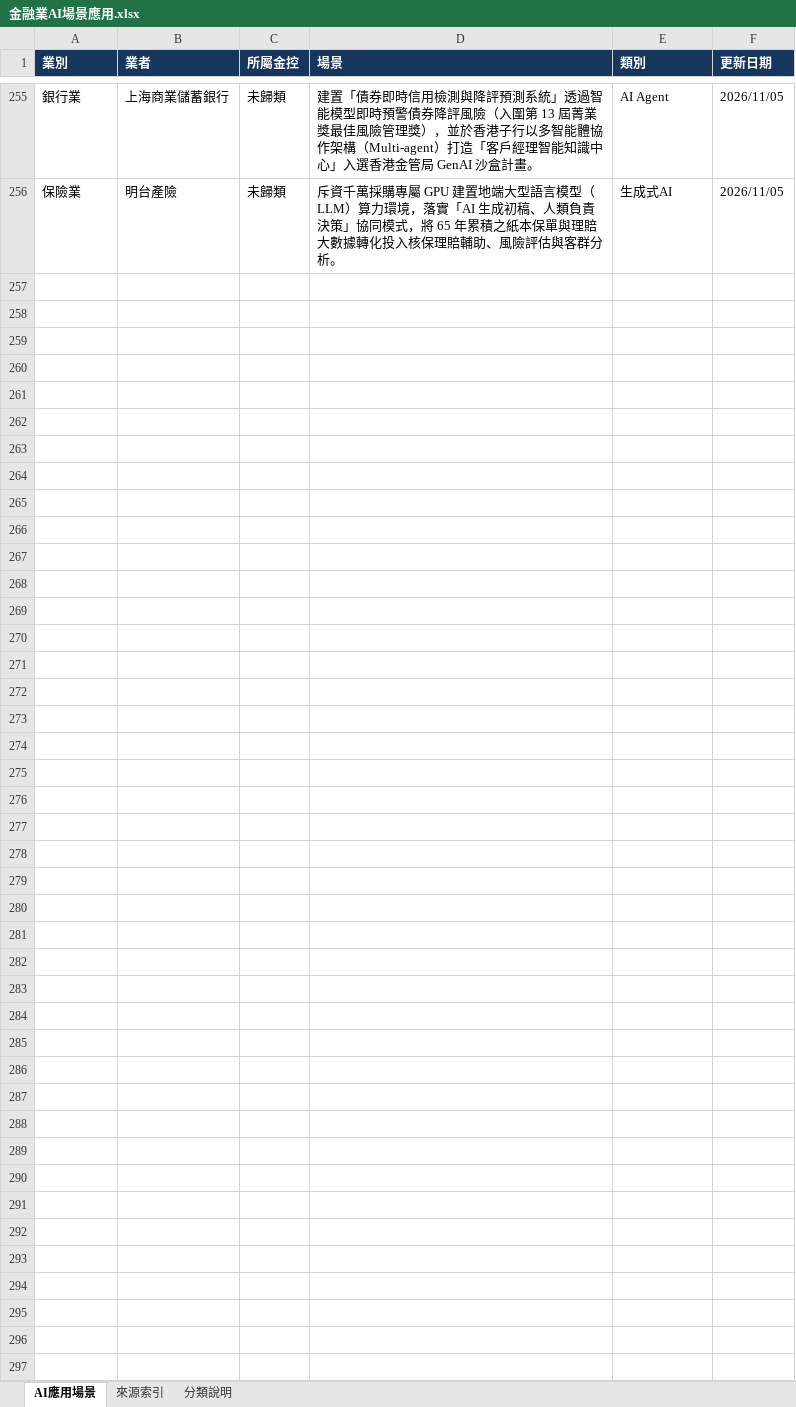
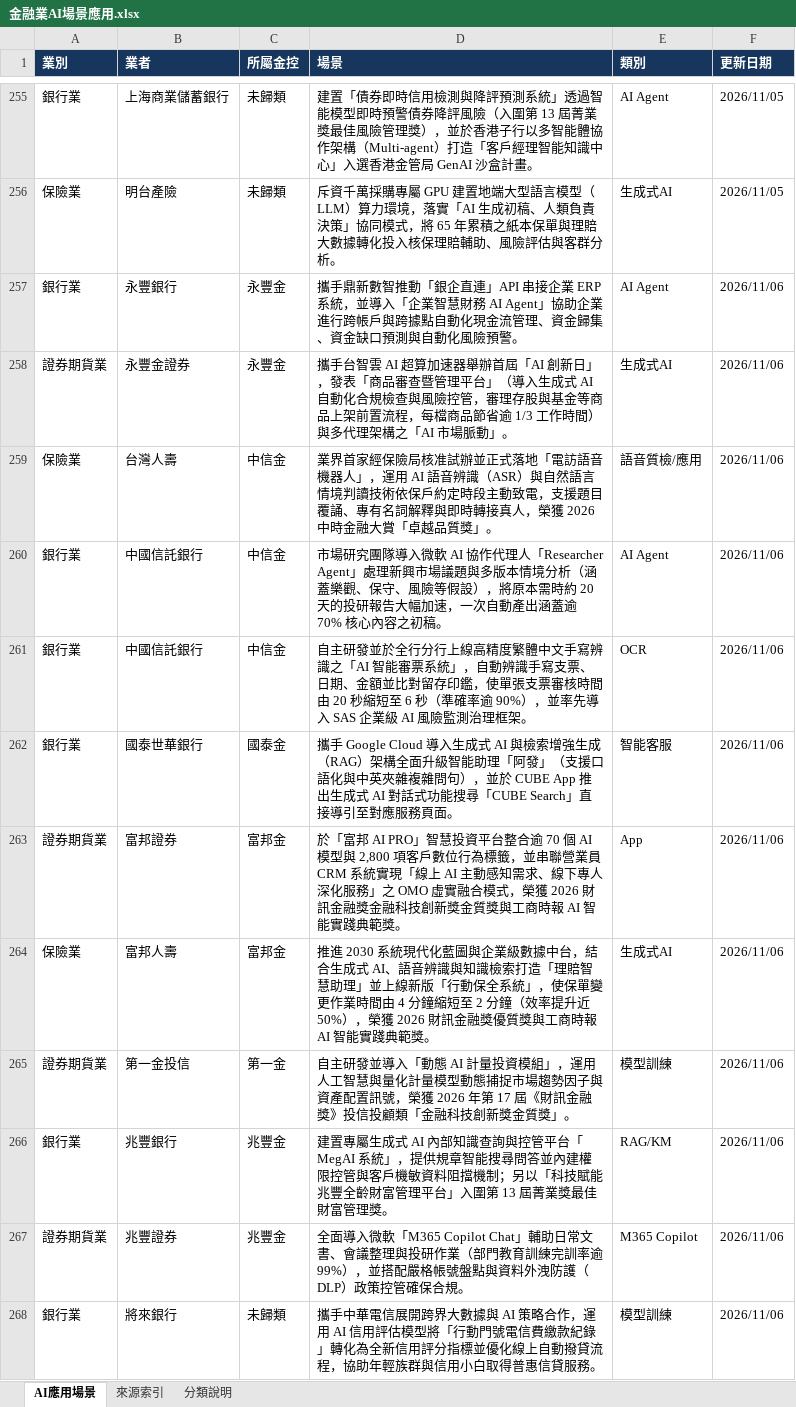
Before and after one commit to dewey1204/tw-financial-ai-race, an Excel workbook: 金融業AI場景應用.xlsx, sheet AI應用場景, drawn as a sheet; only a part is shown, gaps mark what is left out; values as stored, in another font and other column widths than the file's, no borders; table styles not drawn; the diff names each change by its address in the sheet, - before the commit and + after, or states it on an @@ line.

```diff
--- a/金融業AI場景應用.xlsx (sheet AI應用場景)
+++ b/金融業AI場景應用.xlsx (sheet AI應用場景)
+row 257: 銀行業 | 永豐銀行 | 永豐金 | 攜手鼎新數智推動「銀企直連」API 串接企業 ERP 系統，並導入「企業智慧財務 AI Agent」協助企業進行跨帳戶與跨據點自動化現金流管理、資金歸集、資金缺口預測與自動化風險預警。 | AI Agent | 2026/11/06
+row 258: 證券期貨業 | 永豐金證券 | 永豐金 | 攜手台智雲 AI 超算加速器舉辦首屆「AI 創新日」，發表「商品審查暨管理平台」（導入生成式 AI 自動化合規檢查與風險控管，審理存股與基金等商品上架前置流程，每檔商品節省逾 1/3 工作時間）與多代理架構之「AI 市場脈動」。 | 生成式AI | 2026/11/06
+row 259: 保險業 | 台灣人壽 | 中信金 | 業界首家經保險局核准試辦並正式落地「電訪語音機器人」，運用 AI 語音辨識（ASR）與自然語言情境判讀技術依保戶約定時段主動致電，支援題目覆誦、專有名詞解釋與即時轉接真人，榮獲 2026 中時金融大賞「卓越品質獎」。 | 語音質檢/應用 | 2026/11/06
+row 260: 銀行業 | 中國信託銀行 | 中信金 | 市場研究團隊導入微軟 AI 協作代理人「Researcher Agent」處理新興市場議題與多版本情境分析（涵蓋樂觀、保守、風險等假設），將原本需時約 20 天的投研報告大幅加速，一次自動產出涵蓋逾 70% 核心內容之初稿。 | AI Agent | 2026/11/06
+row 261: 銀行業 | 中國信託銀行 | 中信金 | 自主研發並於全行分行上線高精度繁體中文手寫辨識之「AI 智能審票系統」，自動辨識手寫支票、日期、金額並比對留存印鑑，使單張支票審核時間由 20 秒縮短至 6 秒（準確率逾 90%），並率先導入 SAS 企業級 AI 風險監測治理框架。 | OCR | 2026/11/06
+row 262: 銀行業 | 國泰世華銀行 | 國泰金 | 攜手 Google Cloud 導入生成式 AI 與檢索增強生成（RAG）架構全面升級智能助理「阿發」（支援口語化與中英夾雜複雜問句），並於 CUBE App 推出生成式 AI 對話式功能搜尋「CUBE Search」直接導引至對應服務頁面。 | 智能客服 | 2026/11/06
+row 263: 證券期貨業 | 富邦證券 | 富邦金 | 於「富邦 AI PRO」智慧投資平台整合逾 70 個 AI 模型與 2,800 項客戶數位行為標籤，並串聯營業員 CRM 系統實現「線上 AI 主動感知需求、線下專人深化服務」之 OMO 虛實融合模式，榮獲 2026 財訊金融獎金融科技創新獎金質獎與工商時報 AI 智能實踐典範獎。 | App | 2026/11/06
+row 264: 保險業 | 富邦人壽 | 富邦金 | 推進 2030 系統現代化藍圖與企業級數據中台，結合生成式 AI、語音辨識與知識檢索打造「理賠智慧助理」並上線新版「行動保全系統」，使保單變更作業時間由 4 分鐘縮短至 2 分鐘（效率提升近 50%），榮獲 2026 財訊金融獎優質獎與工商時報 AI 智能實踐典範獎。 | 生成式AI | 2026/11/06
+row 265: 證券期貨業 | 第一金投信 | 第一金 | 自主研發並導入「動態 AI 計量投資模組」，運用人工智慧與量化計量模型動態捕捉市場趨勢因子與資產配置訊號，榮獲 2026 年第 17 屆《財訊金融獎》投信投顧類「金融科技創新獎金質獎」。 | 模型訓練 | 2026/11/06
+row 266: 銀行業 | 兆豐銀行 | 兆豐金 | 建置專屬生成式 AI 內部知識查詢與控管平台「MegAI 系統」，提供規章智能搜尋問答並內建權限控管與客戶機敏資料阻擋機制；另以「科技賦能兆豐全齡財富管理平台」入圍第 13 屆菁業獎最佳財富管理獎。 | RAG/KM | 2026/11/06
+row 267: 證券期貨業 | 兆豐證券 | 兆豐金 | 全面導入微軟「M365 Copilot Chat」輔助日常文書、會議整理與投研作業（部門教育訓練完訓率逾 99%），並搭配嚴格帳號盤點與資料外洩防護（DLP）政策控管確保合規。 | M365 Copilot | 2026/11/06
+row 268: 銀行業 | 將來銀行 | 未歸類 | 攜手中華電信展開跨界大數據與 AI 策略合作，運用 AI 信用評估模型將「行動門號電信費繳款紀錄」轉化為全新信用評分指標並優化線上自動撥貸流程，協助年輕族群與信用小白取得普惠信貸服務。 | 模型訓練 | 2026/11/06
```
Also changed, not shown: sheet 來源索引, 1 other file.
